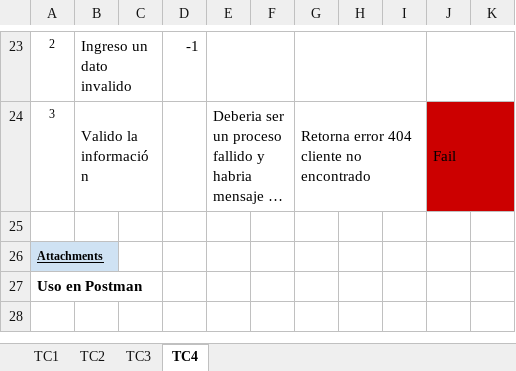
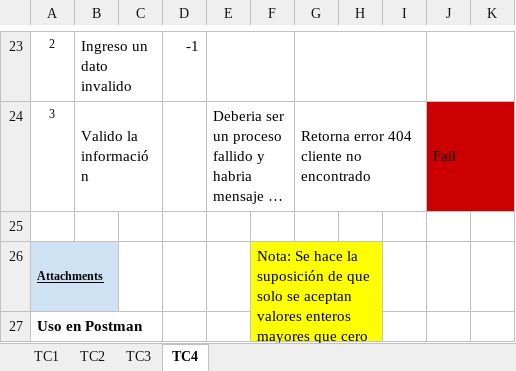
Before and after one commit to Training2024SU/2024-C1-QA-FP-T02, an Excel workbook: Correction/Test Case/GET SERVICE/Get Service Test Case.xlsx, sheet TC4, drawn as a sheet; only a part is shown, gaps mark what is left out; long unchanged cells end in …; values as stored, in another font and other column widths than the file's, no borders; charts and pictures not drawn; the diff names each change by its address in the sheet, - before the commit and + after, or states it on an @@ line.

Commit message:
Se modifica el archivo xlms

```diff
--- a/Correction/Test Case/GET SERVICE/Get Service Test Case.xlsx (sheet TC4)
+++ b/Correction/Test Case/GET SERVICE/Get Service Test Case.xlsx (sheet TC4)
-F26: (empty)
+F26: Nota: Se hace la suposición de que solo se aceptan valores enteros mayores que cero
-F26 fill: none
+F26 fill: #FFFF00
+F26:H27 merged
```
